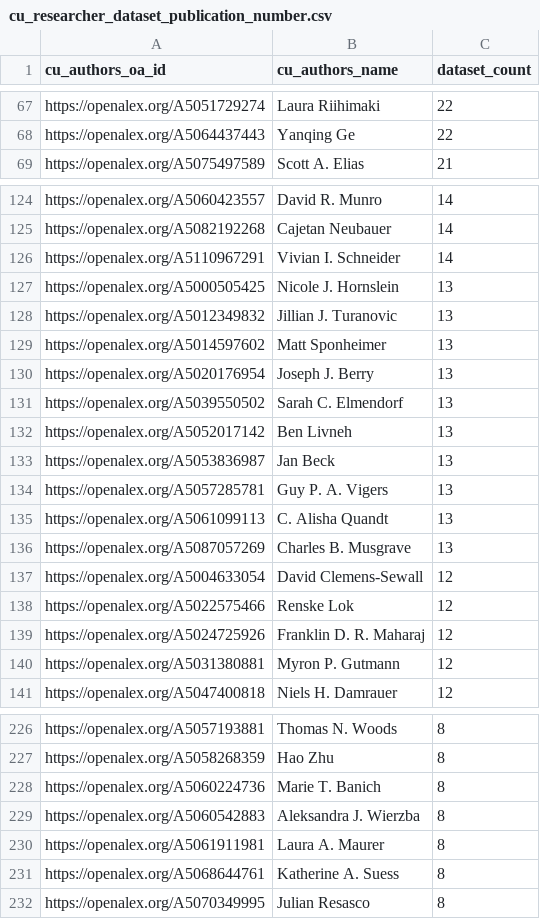
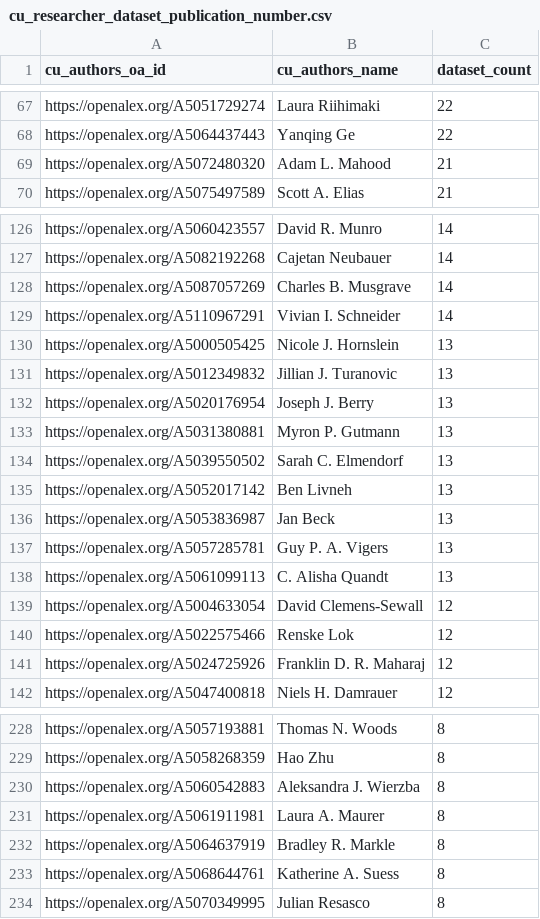
Before and after one commit to aranganath24/openalex_dataset_query, a CSV file: data-outputs/cu_researcher_dataset_publication_number.csv, drawn as a sheet; only a part is shown, gaps mark what is left out; removed rows and columns are numbered as before the commit, all else as after; the diff covers the shown part only; the diff names each change by its address in the sheet, - before the commit and + after, or states it on an @@ line.

```diff
--- a/data-outputs/cu_researcher_dataset_publication_number.csv
+++ b/data-outputs/cu_researcher_dataset_publication_number.csv
+row 69: https://openalex.org/A5072480320 | Adam L. Mahood | 21
+row 128: https://openalex.org/A5087057269 | Charles B. Musgrave | 14
-row 129: https://openalex.org/A5014597602 | Matt Sponheimer | 13
+row 133: https://openalex.org/A5031380881 | Myron P. Gutmann | 13
-row 136: https://openalex.org/A5087057269 | Charles B. Musgrave | 13
-row 140: https://openalex.org/A5031380881 | Myron P. Gutmann | 12
-row 228: https://openalex.org/A5060224736 | Marie T. Banich | 8
+row 232: https://openalex.org/A5064637919 | Bradley R. Markle | 8
```
Also changed, not shown: 11 added rows and 8 removed rows elsewhere in this file, data-outputs/cu_researcher_dataset_citations.csv, data-outputs/cu_scholar_datasets_alternate.csv, 14 other files.
